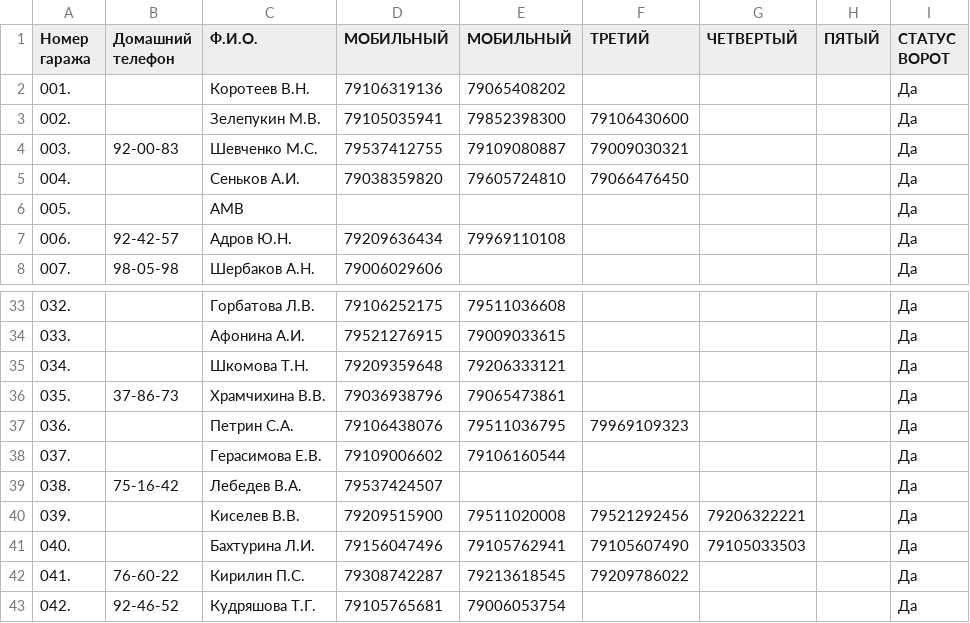
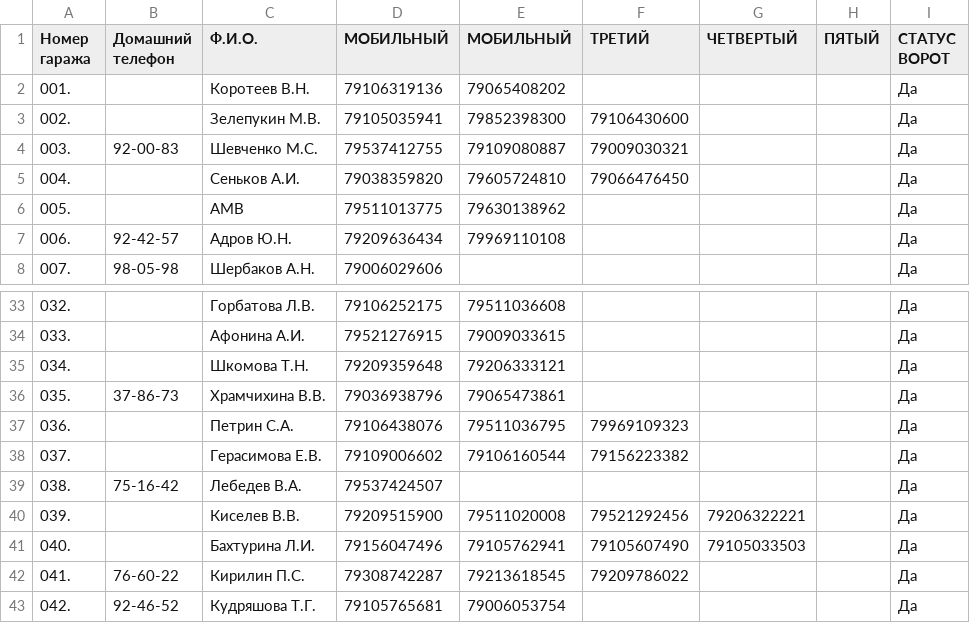
Before and after one commit to slaav1k/fakel, a CSV file: numbers.csv, drawn as a sheet; only a part is shown, gaps mark what is left out.

```diff
--- a/numbers.csv
+++ b/numbers.csv
@@ -5,3 +5,3 @@
 004.; ;Сеньков А.И.;79038359820;79605724810;79066476450;;;Да
-005.;;АМВ;;;;;;Да
+005.;;АМВ;79511013775;79630138962;;;;Да
 006.;92-42-57;Адров Ю.Н.;79209636434;79969110108;;;;Да
@@ -37,3 +37,3 @@
 036.; ;Петрин С.А.;79106438076;79511036795;79969109323;;;Да
-037.; ;Герасимова Е.В.;79109006602;79106160544;;;;Да
+037.; ;Герасимова Е.В.;79109006602;79106160544;79156223382;;;Да
 038.;75-16-42;Лебедев В.А.;79537424507;;;;;Да
```
Also changed, not shown: example.csv, 1 other file.
